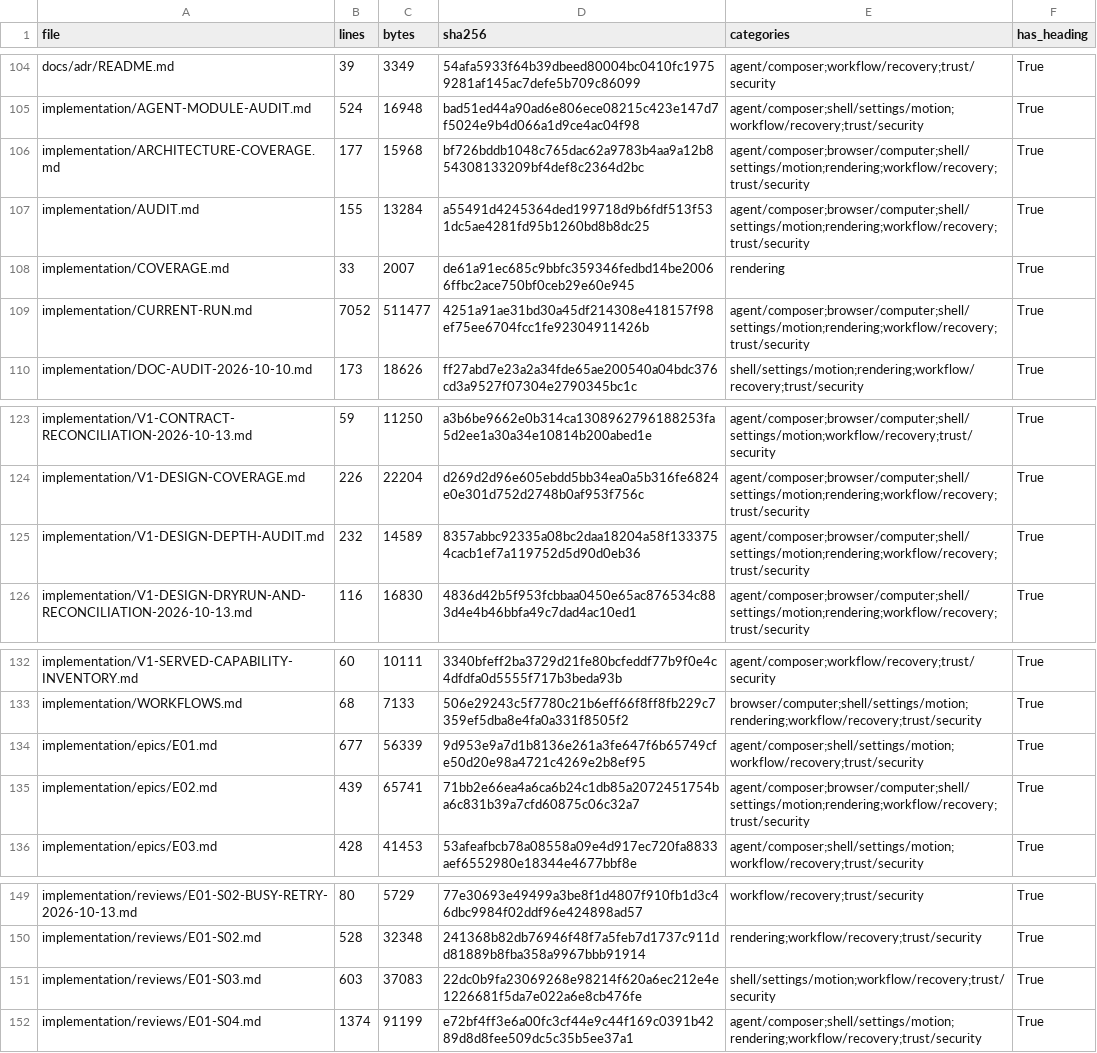
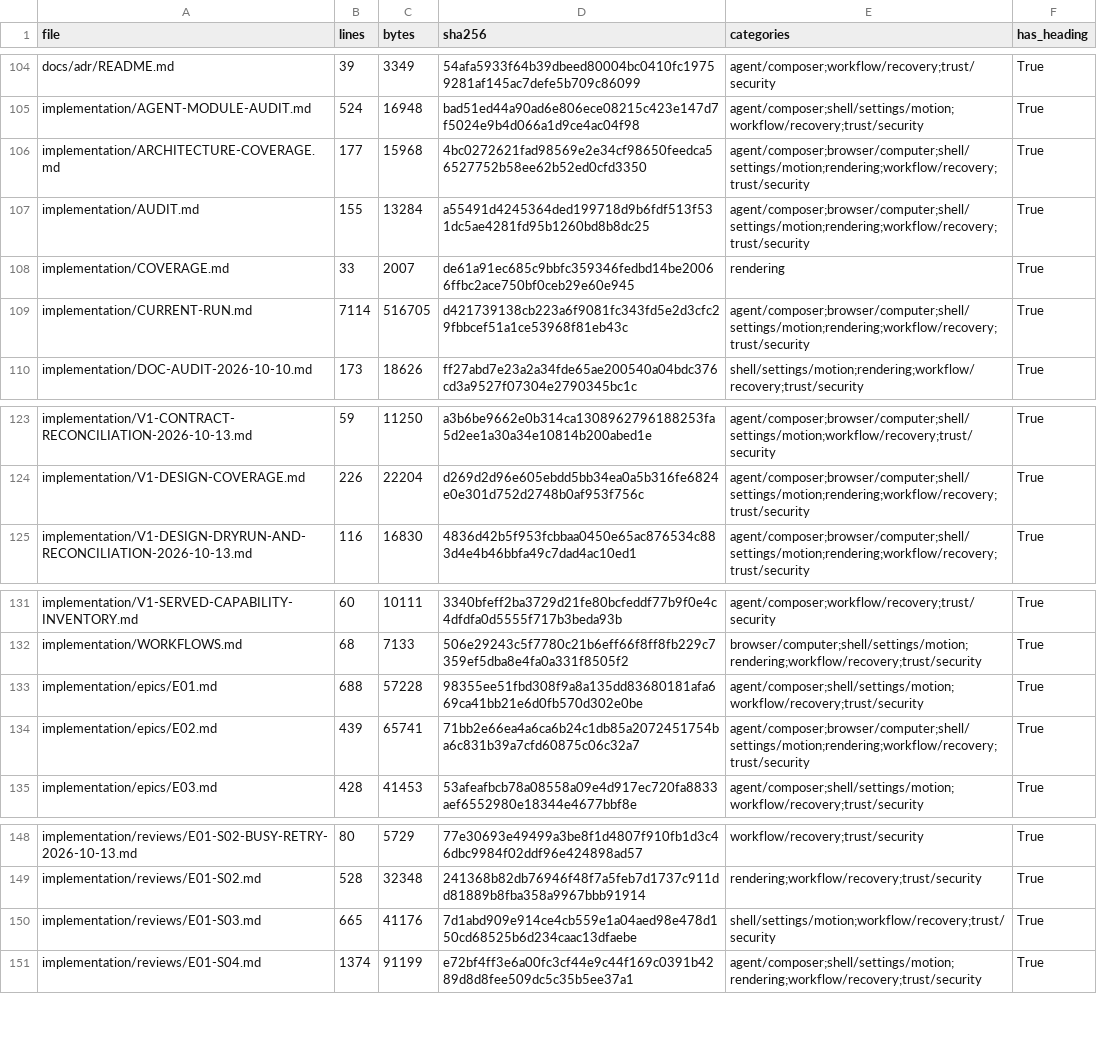
Before and after one commit to sarv-projects/litecowork, a CSV file: implementation/V1-MARKDOWN-INVENTORY.csv, drawn as a sheet; only a part is shown, gaps mark what is left out.

Commit message:
fix(runtime): verify daemon lifecycle and stabilize V1 audits

```diff
--- a/implementation/V1-MARKDOWN-INVENTORY.csv
+++ b/implementation/V1-MARKDOWN-INVENTORY.csv
@@ -105,6 +105,6 @@ docs/adr/README.md,39,3349,54afa5933f64b39dbeed80004bc0410fc19759281af145ac7defe
 implementation/AGENT-MODULE-AUDIT.md,524,16948,bad51ed44a90ad6e806ece08215c423e147d7f5024e9b4d066a1d9ce4ac04f98,agent/composer;shell/settings/motion;workflow/recovery;trust/security,True
-implementation/ARCHITECTURE-COVERAGE.md,177,15968,bf726bddb1048c765dac62a9783b4aa9a12b854308133209bf4def8c2364d2bc,agent/composer;browser/computer;shell/settings/motion;rendering;workflow/recovery;trust/security,True
+implementation/ARCHITECTURE-COVERAGE.md,177,15968,4bc0272621fad98569e2e34cf98650feedca56527752b58ee62b52ed0cfd3350,agent/composer;browser/computer;shell/settings/motion;rendering;workflow/recovery;trust/security,True
 implementation/AUDIT.md,155,13284,a55491d4245364ded199718d9b6fdf513f531dc5ae4281fd95b1260bd8b8dc25,agent/composer;browser/computer;shell/settings/motion;rendering;workflow/recovery;trust/security,True
 implementation/COVERAGE.md,33,2007,de61a91ec685c9bbfc359346fedbd14be20066ffbc2ace750bf0ceb29e60e945,rendering,True
-implementation/CURRENT-RUN.md,7052,511477,4251a91ae31bd30a45df214308e418157f98ef75ee6704fcc1fe92304911426b,agent/composer;browser/computer;shell/settings/motion;rendering;workflow/recovery;trust/security,True
+implementation/CURRENT-RUN.md,7114,516705,d421739138cb223a6f9081fc343fd5e2d3cfc29fbbcef51a1ce53968f81eb43c,agent/composer;browser/computer;shell/settings/motion;rendering;workflow/recovery;trust/security,True
 implementation/DOC-AUDIT-2026-10-10.md,173,18626,ff27abd7e23a2a34fde65ae200540a04bdc376cd3a9527f07304e2790345bc1c,shell/settings/motion;rendering;workflow/recovery;trust/security,True
@@ -124,3 +124,2 @@ implementation/V1-CONTRACT-RECONCILIATION-2026-10-13.md,59,11250,a3b6be9662e0b31
 implementation/V1-DESIGN-COVERAGE.md,226,22204,d269d2d96e605ebdd5bb34ea0a5b316fe6824e0e301d752d2748b0af953f756c,agent/composer;browser/computer;shell/settings/motion;rendering;workflow/recovery;trust/security,True
-implementation/V1-DESIGN-DEPTH-AUDIT.md,232,14589,8357abbc92335a08bc2daa18204a58f1333754cacb1ef7a119752d5d90d0eb36,agent/composer;browser/computer;shell/settings/motion;rendering;workflow/recovery;trust/security,True
 implementation/V1-DESIGN-DRYRUN-AND-RECONCILIATION-2026-10-13.md,116,16830,4836d42b5f953fcbbaa0450e65ac876534c883d4e4b46bbfa49c7dad4ac10ed1,agent/composer;browser/computer;shell/settings/motion;rendering;workflow/recovery;trust/security,True
@@ -133,3 +132,3 @@ implementation/V1-SERVED-CAPABILITY-INVENTORY.md,60,10111,3340bfeff2ba3729d21fe8
 implementation/WORKFLOWS.md,68,7133,506e29243c5f7780c21b6eff66f8ff8fb229c7359ef5dba8e4fa0a331f8505f2,browser/computer;shell/settings/motion;rendering;workflow/recovery;trust/security,True
-implementation/epics/E01.md,677,56339,9d953e9a7d1b8136e261a3fe647f6b65749cfe50d20e98a4721c4269e2b8ef95,agent/composer;shell/settings/motion;workflow/recovery;trust/security,True
+implementation/epics/E01.md,688,57228,98355ee51fbd308f9a8a135dd83680181afa669ca41bb21e6d0fb570d302e0be,agent/composer;shell/settings/motion;workflow/recovery;trust/security,True
 implementation/epics/E02.md,439,65741,71bb2e66ea4a6ca6b24c1db85a2072451754ba6c831b39a7cfd60875c06c32a7,agent/composer;browser/computer;shell/settings/motion;rendering;workflow/recovery;trust/security,True
@@ -150,3 +149,3 @@ implementation/reviews/E01-S02-BUSY-RETRY-2026-10-13.md,80,5729,77e30693e49499a3
 implementation/reviews/E01-S02.md,528,32348,241368b82db76946f48f7a5feb7d1737c911dd81889b8fba358a9967bbb91914,rendering;workflow/recovery;trust/security,True
-implementation/reviews/E01-S03.md,603,37083,22dc0b9fa23069268e98214f620a6ec212e4e1226681f5da7e022a6e8cb476fe,shell/settings/motion;workflow/recovery;trust/security,True
+implementation/reviews/E01-S03.md,665,41176,7d1abd909e914ce4cb559e1a04aed98e478d150cd68525b6d234caac13dfaebe,shell/settings/motion;workflow/recovery;trust/security,True
 implementation/reviews/E01-S04.md,1374,91199,e72bf4ff3e6a00fc3cf44e9c44f169c0391b4289d8d8fee509dc5c35b5ee37a1,agent/composer;shell/settings/motion;rendering;workflow/recovery;trust/security,True
```
Also changed, not shown: 21 other files.
